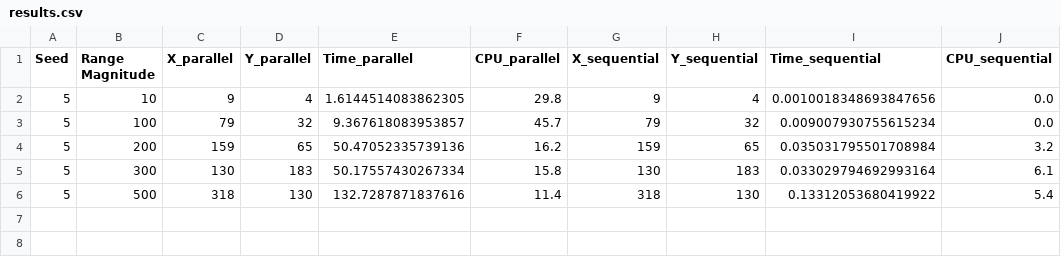
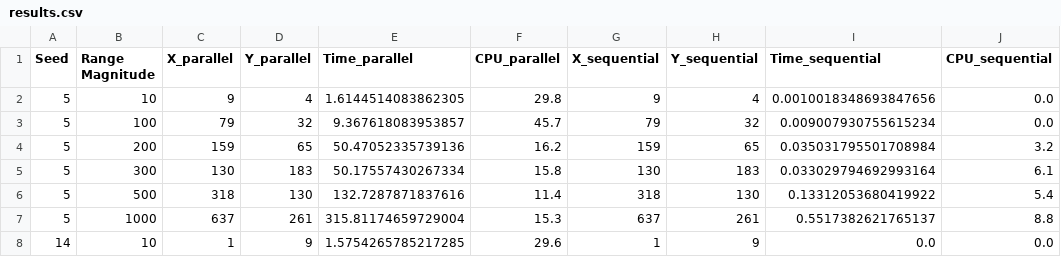
Before and after one commit to swosu/SwosuCsPythonExamples, a CSV file: CS1/Ch05/results.csv, drawn as a sheet.

```diff
--- a/CS1/Ch05/results.csv
+++ b/CS1/Ch05/results.csv
@@ -6 +6,3 @@ Seed,Range Magnitude,X_parallel,Y_parallel,Time_parallel,CPU_parallel,X_sequenti
 5,500,318,130,132.7287871837616,11.4,318,130,0.13312053680419922,5.4
+5,1000,637,261,315.81174659729004,15.3,637,261,0.5517382621765137,8.8
+14,10,1,9,1.5754265785217285,29.6,1,9,0.0,0.0
```
